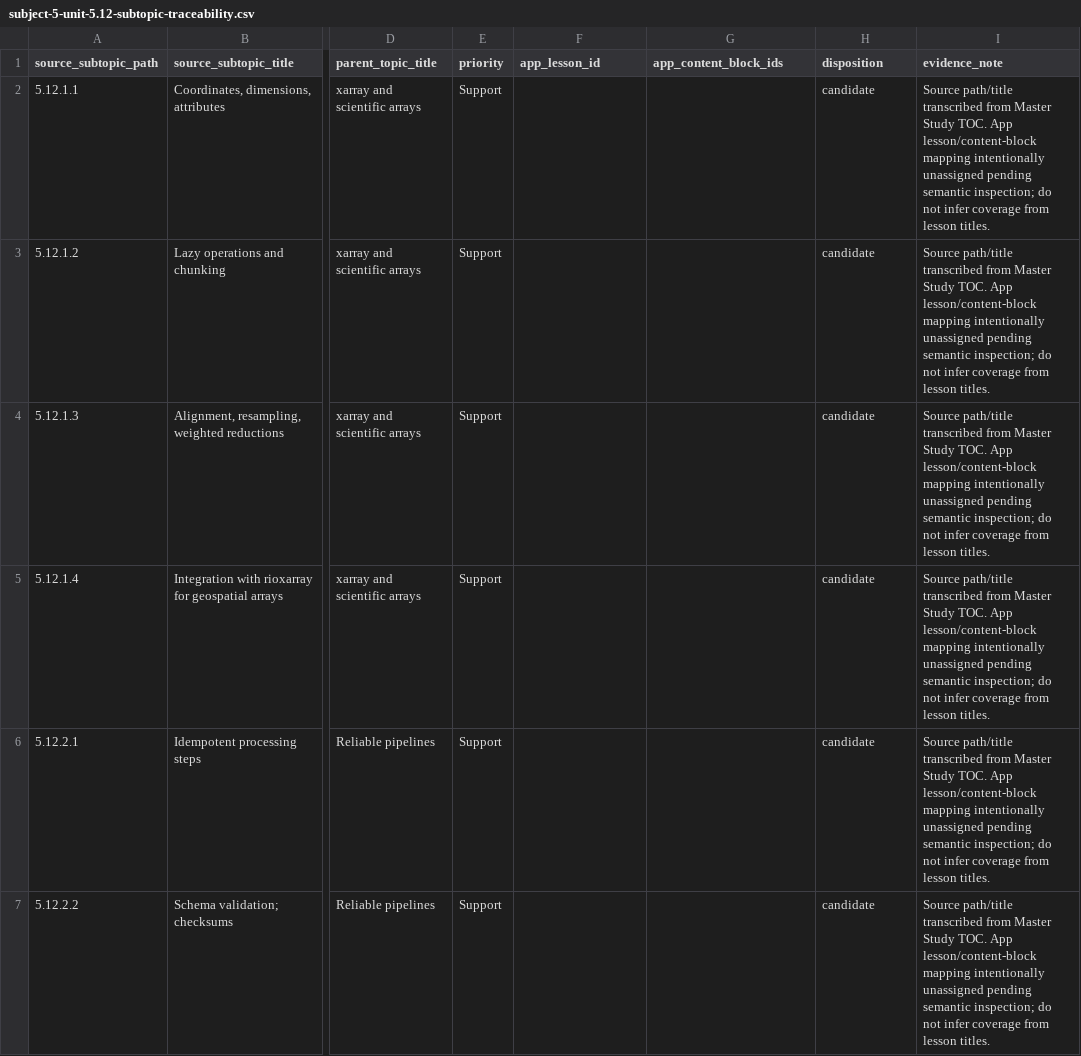
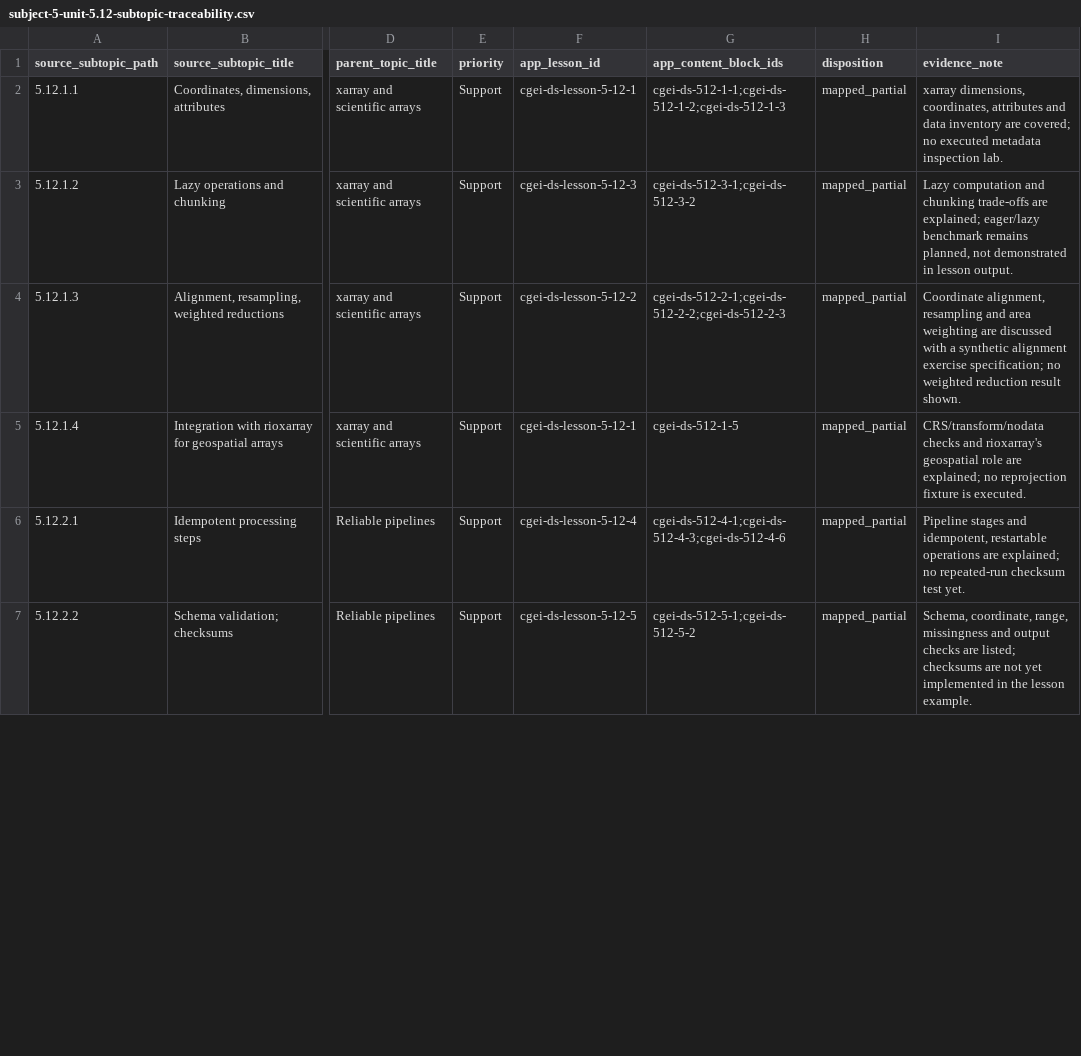
Before and after one commit to musab-shahid/my-study, a CSV file: docs/cgei/subject-5-unit-5.12-subtopic-traceability.csv, drawn as a sheet; only a part is shown, gaps mark what is left out; the diff covers the shown part only; the diff names each change by its address in the sheet, - before the commit and + after, or states it on an @@ line.

Commit message:
Semantically audit Subject 5.12 source subtopics

```diff
--- a/docs/cgei/subject-5-unit-5.12-subtopic-traceability.csv
+++ b/docs/cgei/subject-5-unit-5.12-subtopic-traceability.csv
-F2 (app_lesson_id): (empty)
+F2 (app_lesson_id): cgei-ds-lesson-5-12-1
-G2 (app_content_block_ids): (empty)
+G2 (app_content_block_ids): cgei-ds-512-1-1;cgei-ds-512-1-2;cgei-ds-512-1-3
-H2:H7 (disposition): candidate
+H2:H7 (disposition): mapped_partial
-I2 (evidence_note): Source path/title transcribed from Master Study TOC. App lesson/content-block mapping intentionally unassigned pending semantic inspection; do not infer coverage from lesson titles.
+I2 (evidence_note): xarray dimensions, coordinates, attributes and data inventory are covered; no executed metadata inspection lab.
-F3 (app_lesson_id): (empty)
+F3 (app_lesson_id): cgei-ds-lesson-5-12-3
-G3 (app_content_block_ids): (empty)
+G3 (app_content_block_ids): cgei-ds-512-3-1;cgei-ds-512-3-2
-I3 (evidence_note): Source path/title transcribed from Master Study TOC. App lesson/content-block mapping intentionally unassigned pending semantic inspection; do not infer coverage from lesson titles.
+I3 (evidence_note): Lazy computation and chunking trade-offs are explained; eager/lazy benchmark remains planned, not demonstrated in lesson output.
-F4 (app_lesson_id): (empty)
+F4 (app_lesson_id): cgei-ds-lesson-5-12-2
-G4 (app_content_block_ids): (empty)
+G4 (app_content_block_ids): cgei-ds-512-2-1;cgei-ds-512-2-2;cgei-ds-512-2-3
-I4 (evidence_note): Source path/title transcribed from Master Study TOC. App lesson/content-block mapping intentionally unassigned pending semantic inspection; do not infer coverage from lesson titles.
+I4 (evidence_note): Coordinate alignment, resampling and area weighting are discussed with a synthetic alignment exercise specification; no weighted reduction result shown.
-F5 (app_lesson_id): (empty)
+F5 (app_lesson_id): cgei-ds-lesson-5-12-1
-G5 (app_content_block_ids): (empty)
+G5 (app_content_block_ids): cgei-ds-512-1-5
-I5 (evidence_note): Source path/title transcribed from Master Study TOC. App lesson/content-block mapping intentionally unassigned pending semantic inspection; do not infer coverage from lesson titles.
+I5 (evidence_note): CRS/transform/nodata checks and rioxarray's geospatial role are explained; no reprojection fixture is executed.
-F6 (app_lesson_id): (empty)
+F6 (app_lesson_id): cgei-ds-lesson-5-12-4
-G6 (app_content_block_ids): (empty)
+G6 (app_content_block_ids): cgei-ds-512-4-1;cgei-ds-512-4-3;cgei-ds-512-4-6
-I6 (evidence_note): Source path/title transcribed from Master Study TOC. App lesson/content-block mapping intentionally unassigned pending semantic inspection; do not infer coverage from lesson titles.
+I6 (evidence_note): Pipeline stages and idempotent, restartable operations are explained; no repeated-run checksum test yet.
-F7 (app_lesson_id): (empty)
+F7 (app_lesson_id): cgei-ds-lesson-5-12-5
-G7 (app_content_block_ids): (empty)
+G7 (app_content_block_ids): cgei-ds-512-5-1;cgei-ds-512-5-2
-I7 (evidence_note): Source path/title transcribed from Master Study TOC. App lesson/content-block mapping intentionally unassigned pending semantic inspection; do not infer coverage from lesson titles.
+I7 (evidence_note): Schema, coordinate, range, missingness and output checks are listed; checksums are not yet implemented in the lesson example.
```
Also changed, not shown: 52 edited cells elsewhere in this file.
